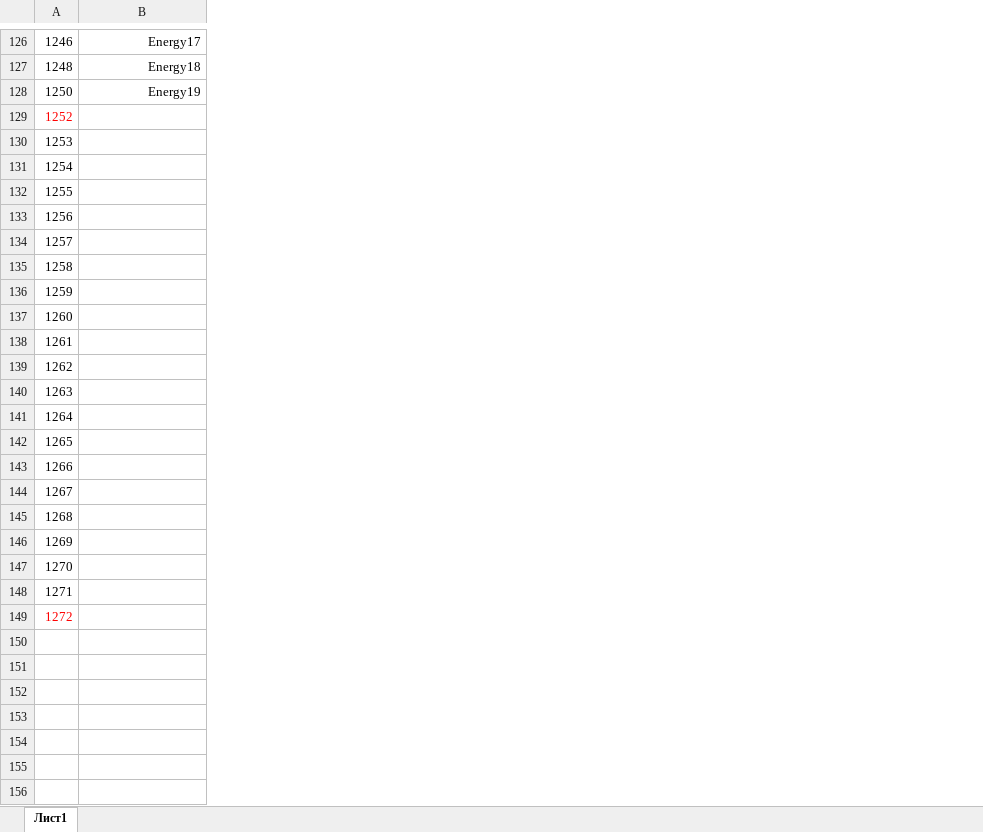
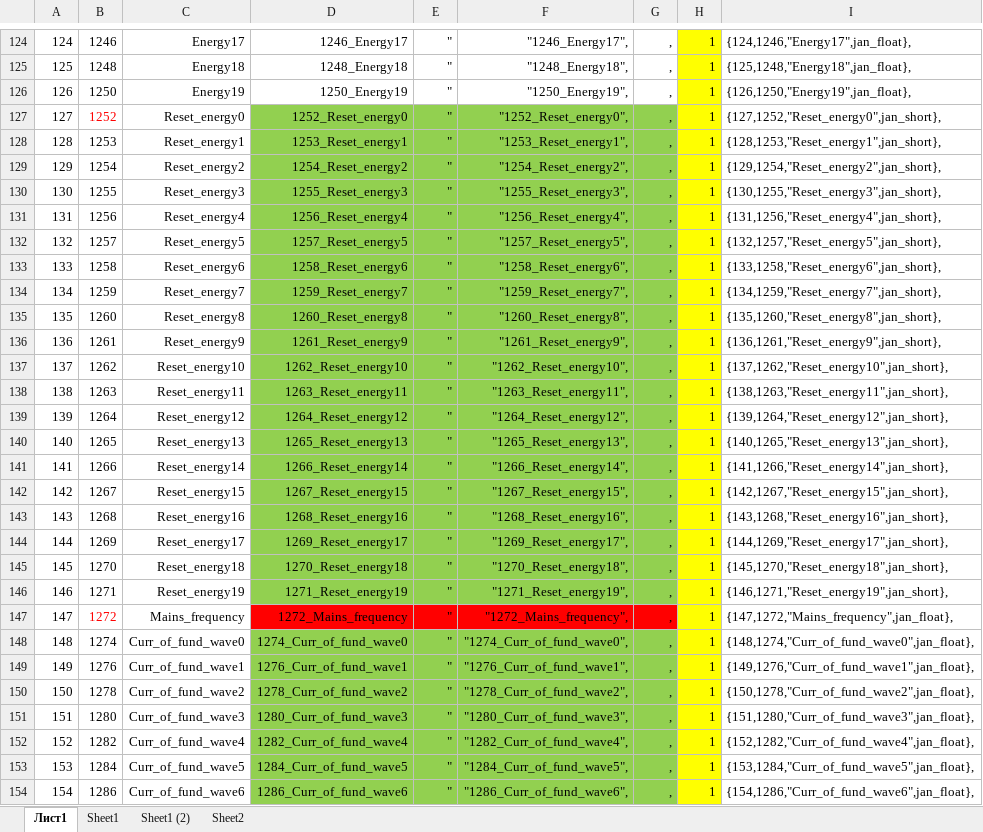
Before and after one commit to sdurnev/janumg20cm_modbus_tcp, an Excel workbook: add/Modbus.xlsx, sheet Лист1, drawn as a sheet; only a part is shown, gaps mark what is left out; values as stored, in another font and other column widths than the file's, no borders; addresses are those after the commit; the diff covers the shown part only; the diff names each change by its address in the sheet, - before the commit and + after, or states it on an @@ line.

```diff
--- a/add/Modbus.xlsx (sheet Лист1)
+++ b/add/Modbus.xlsx (sheet Лист1)
+sheet tab: Sheet1
+sheet tab: Sheet1 (2)
+sheet tab: Sheet2
+column A, rows 124-147: 124 | 125 | 126 | 127 | 128 | 129 | 130 | 131 | 132 | 133 | 134 | 135 | 136 | 137 | 138 | 139 | 140 | 141 | 142 | 143 | 144 | 145 | 146 | 147
+column D, rows 124-147: 1246_Energy17 | 1248_Energy18 | 1250_Energy19 | 1252_Reset_energy0 | 1253_Reset_energy1 | 1254_Reset_energy2 | 1255_Reset_energy3 | 1256_Reset_energy4 | 1257_Reset_energy5 | 1258_Reset_energy6 | 1259_Reset_energy7 | 1260_Reset_energy8 | 1261_Reset_energy9 | 1262_Reset_energy10 | 1263_Reset_energy11 | 1264_Reset_energy12 | 1265_Reset_energy13 | 1266_Reset_energy14 | 1267_Reset_energy15 | 1268_Reset_energy16 | 1269_Reset_energy17 | 1270_Reset_energy18 | 1271_Reset_energy19 | 1272_Mains_frequency
+column E, rows 124-147: all "
+column F, rows 124-147: "1246_Energy17", | "1248_Energy18", | "1250_Energy19", | "1252_Reset_energy0", | "1253_Reset_energy1", | "1254_Reset_energy2", | "1255_Reset_energy3", | "1256_Reset_energy4", | "1257_Reset_energy5", | "1258_Reset_energy6", | "1259_Reset_energy7", | "1260_Reset_energy8", | "1261_Reset_energy9", | "1262_Reset_energy10", | "1263_Reset_energy11", | "1264_Reset_energy12", | "1265_Reset_energy13", | "1266_Reset_energy14", | "1267_Reset_energy15", | "1268_Reset_energy16", | "1269_Reset_energy17", | "1270_Reset_energy18", | "1271_Reset_energy19", | "1272_Mains_frequency",
+column G, rows 124-147: all ,
+column H, rows 124-147: all 1
+column I, rows 124-147: {124,1246,"Energy17",jan_float}, | {125,1248,"Energy18",jan_float}, | {126,1250,"Energy19",jan_float}, | {127,1252,"Reset_energy0",jan_short}, | {128,1253,"Reset_energy1",jan_short}, | {129,1254,"Reset_energy2",jan_short}, | {130,1255,"Reset_energy3",jan_short}, | {131,1256,"Reset_energy4",jan_short}, | {132,1257,"Reset_energy5",jan_short}, | {133,1258,"Reset_energy6",jan_short}, | {134,1259,"Reset_energy7",jan_short}, | {135,1260,"Reset_energy8",jan_short}, | {136,1261,"Reset_energy9",jan_short}, | {137,1262,"Reset_energy10",jan_short}, | {138,1263,"Reset_energy11",jan_short}, | {139,1264,"Reset_energy12",jan_short}, | {140,1265,"Reset_energy13",jan_short}, | {141,1266,"Reset_energy14",jan_short}, | {142,1267,"Reset_energy15",jan_short}, | {143,1268,"Reset_energy16",jan_short}, | {144,1269,"Reset_energy17",jan_short}, | {145,1270,"Reset_energy18",jan_short}, | {146,1271,"Reset_energy19",jan_short}, | {147,1272,"Mains_frequency",jan_float},
-C127: (empty)
+C127: Reset_energy0
-C128: (empty)
+C128: Reset_energy1
-C129: (empty)
+C129: Reset_energy2
-C130: (empty)
+C130: Reset_energy3
-C131: (empty)
+C131: Reset_energy4
-C132: (empty)
+C132: Reset_energy5
-C133: (empty)
+C133: Reset_energy6
-C134: (empty)
+C134: Reset_energy7
-C135: (empty)
+C135: Reset_energy8
-C136: (empty)
+C136: Reset_energy9
-C137: (empty)
+C137: Reset_energy10
-C138: (empty)
+C138: Reset_energy11
-C139: (empty)
+C139: Reset_energy12
-C140: (empty)
+C140: Reset_energy13
-C141: (empty)
+C141: Reset_energy14
-C142: (empty)
+C142: Reset_energy15
-C143: (empty)
+C143: Reset_energy16
-C144: (empty)
+C144: Reset_energy17
-C145: (empty)
+C145: Reset_energy18
-C146: (empty)
+C146: Reset_energy19
-C147: (empty)
+C147: Mains_frequency
+row 148: 148 | 1274 | Curr_of_fund_wave0 | 1274_Curr_of_fund_wave0 | " | "1274_Curr_of_fund_wave0", | , | 1 | {148,1274,"Curr_of_fund_wave0",jan_float},
+row 149: 149 | 1276 | Curr_of_fund_wave1 | 1276_Curr_of_fund_wave1 | " | "1276_Curr_of_fund_wave1", | , | 1 | {149,1276,"Curr_of_fund_wave1",jan_float},
+row 150: 150 | 1278 | Curr_of_fund_wave2 | 1278_Curr_of_fund_wave2 | " | "1278_Curr_of_fund_wave2", | , | 1 | {150,1278,"Curr_of_fund_wave2",jan_float},
+row 151: 151 | 1280 | Curr_of_fund_wave3 | 1280_Curr_of_fund_wave3 | " | "1280_Curr_of_fund_wave3", | , | 1 | {151,1280,"Curr_of_fund_wave3",jan_float},
+row 152: 152 | 1282 | Curr_of_fund_wave4 | 1282_Curr_of_fund_wave4 | " | "1282_Curr_of_fund_wave4", | , | 1 | {152,1282,"Curr_of_fund_wave4",jan_float},
+row 153: 153 | 1284 | Curr_of_fund_wave5 | 1284_Curr_of_fund_wave5 | " | "1284_Curr_of_fund_wave5", | , | 1 | {153,1284,"Curr_of_fund_wave5",jan_float},
+row 154: 154 | 1286 | Curr_of_fund_wave6 | 1286_Curr_of_fund_wave6 | " | "1286_Curr_of_fund_wave6", | , | 1 | {154,1286,"Curr_of_fund_wave6",jan_float},
```
Also changed, not shown: 65 added rows and 2 removed rows elsewhere in this sheet, 2 other files.
